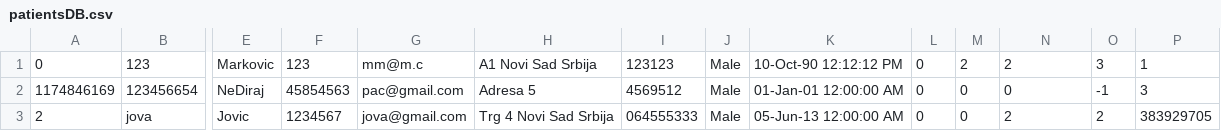
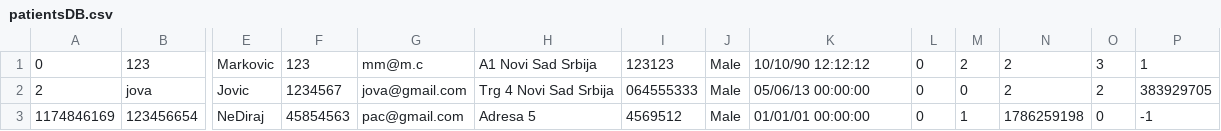
Before and after one commit to PasanovicHalid/SIMS_Tim_23, a CSV file: ZdravoCorp/Data/patientsDB.csv, drawn as a sheet; only a part is shown, gaps mark what is left out; removed rows and columns are numbered as before the commit, all else as after; rows hold the shown columns only; the diff names each change by its address in the sheet, - before the commit and + after, or states it on an @@ line.

```diff
--- a/ZdravoCorp/Data/patientsDB.csv
+++ b/ZdravoCorp/Data/patientsDB.csv
-K1: 10-Oct-90 12:12:12 PM
+K1: 10/10/90 12:12:12
-row 2: 1174846169 | 123456654 | NeDiraj | 45854563 | pac@gmail.com | Adresa 5 | 4569512 | Male | 01-Jan-01 12:00:00 AM | 0 | 0 | 0 | -1 | 3
-K2: 05-Jun-13 12:00:00 AM
+K2: 05/06/13 00:00:00
+row 3: 1174846169 | 123456654 | NeDiraj | 45854563 | pac@gmail.com | Adresa 5 | 4569512 | Male | 01/01/01 00:00:00 | 0 | 1 | 1786259198 | 0 | -1
```
Also changed, not shown: ZdravoCorp/Data/appointmentsDB.csv, ZdravoCorp/Data/doctorsDB.csv, 12 other files.
